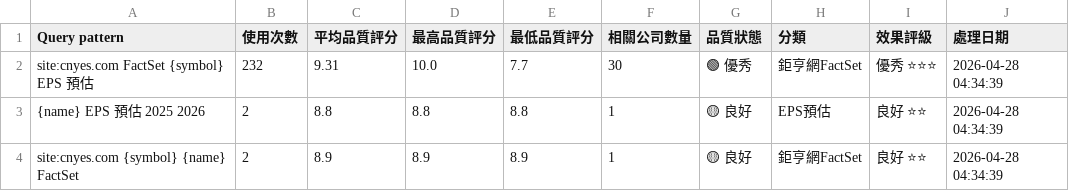
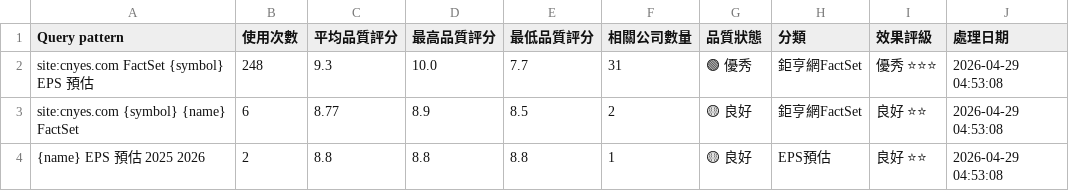
Before and after one commit to wenchiehlee/GoogleSearch.Factset, a CSV file: data/reports/factset_query_pattern_summary_latest.csv, drawn as a sheet.

```diff
--- a/data/reports/factset_query_pattern_summary_latest.csv
+++ b/data/reports/factset_query_pattern_summary_latest.csv
@@ -1,4 +1,4 @@
 Query pattern,使用次數,平均品質評分,最高品質評分,最低品質評分,相關公司數量,品質狀態,分類,效果評級,處理日期
-site:cnyes.com FactSet {symbol} EPS 預估,232,9.31,10.0,7.7,30,🟢 優秀,鉅亨網FactSet,優秀 ⭐⭐⭐,2026-04-28 04:34:39
-{name} EPS 預估 2025 2026,2,8.8,8.8,8.8,1,🟡 良好,EPS預估,良好 ⭐⭐,2026-04-28 04:34:39
-site:cnyes.com {symbol} {name} FactSet,2,8.9,8.9,8.9,1,🟡 良好,鉅亨網FactSet,良好 ⭐⭐,2026-04-28 04:34:39
+site:cnyes.com FactSet {symbol} EPS 預估,248,9.3,10.0,7.7,31,🟢 優秀,鉅亨網FactSet,優秀 ⭐⭐⭐,2026-04-29 04:53:08
+site:cnyes.com {symbol} {name} FactSet,6,8.77,8.9,8.5,2,🟡 良好,鉅亨網FactSet,良好 ⭐⭐,2026-04-29 04:53:08
+{name} EPS 預估 2025 2026,2,8.8,8.8,8.8,1,🟡 良好,EPS預估,良好 ⭐⭐,2026-04-29 04:53:08
```
Also changed, not shown: data/reports/factset_portfolio_summary_latest.csv, data/reports/raw_factset_detailed_report.csv, 3 other files.
